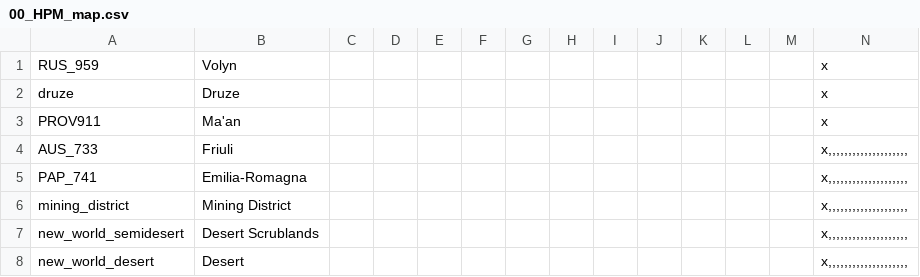
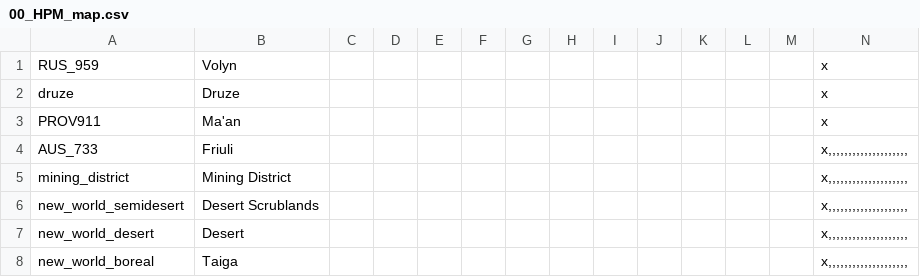
Before and after one commit to Capitanloco6/Divergences-HPM, a CSV file: Divergences of Darkness/localisation/00_HPM_map.csv, drawn as a sheet; only a part is shown; the shorter side is filled out with more unchanged rows; rows hold the shown columns only; the diff names each change by its address in the sheet, - before the commit and + after, or states it on an @@ line.

Commit message:
localisation

```diff
--- a/Divergences of Darkness/localisation/00_HPM_map.csv
+++ b/Divergences of Darkness/localisation/00_HPM_map.csv
-row 5: PAP_741 | Emilia-Romagna |  |  |  |  |  |  |  |  |  |  |  | x,,,,,,,,,,,,,,,,,,,,
```
